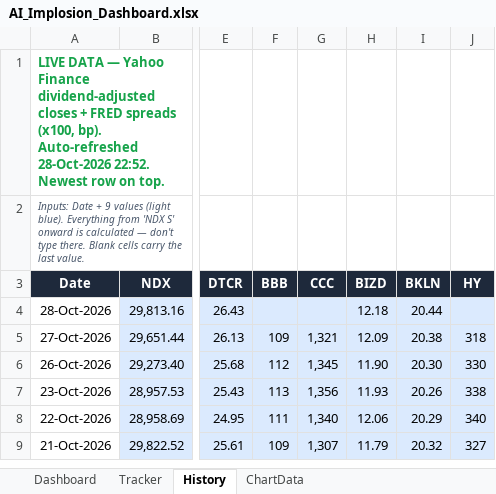
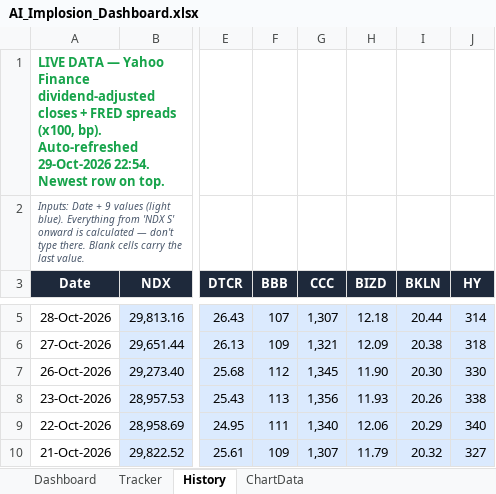
Before and after one commit to kkreddy79/ai-implosion, an Excel workbook: docs/AI_Implosion_Dashboard.xlsx, sheet History, drawn as a sheet; only a part is shown, gaps mark what is left out; values as stored, in another font and other column widths than the file's, no borders; table styles not drawn; addresses are those after the commit; the diff covers the shown part only; the diff names each change by its address in the sheet, - before the commit and + after, or states it on an @@ line.

```diff
--- a/docs/AI_Implosion_Dashboard.xlsx (sheet History)
+++ b/docs/AI_Implosion_Dashboard.xlsx (sheet History)
-A1 (Date): …bp). Auto-refreshed 28-Oct-2026 22:52. Newest row…
+A1 (Date): …bp). Auto-refreshed 29-Oct-2026 22:54. Newest row…
-F5 (BBB): (empty)
+F5 (BBB): 107
-G5 (CCC): (empty)
+G5 (CCC): 1,307
-J5 (HY): (empty)
+J5 (HY): 314
```
Also changed, not shown: 1 added row and 1 edited cell elsewhere in this sheet, 5 other files.
